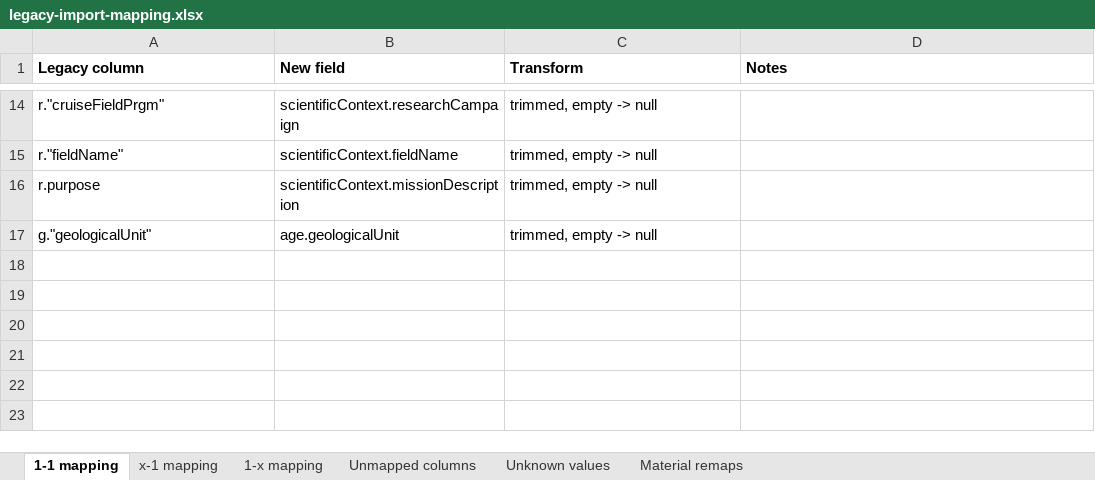
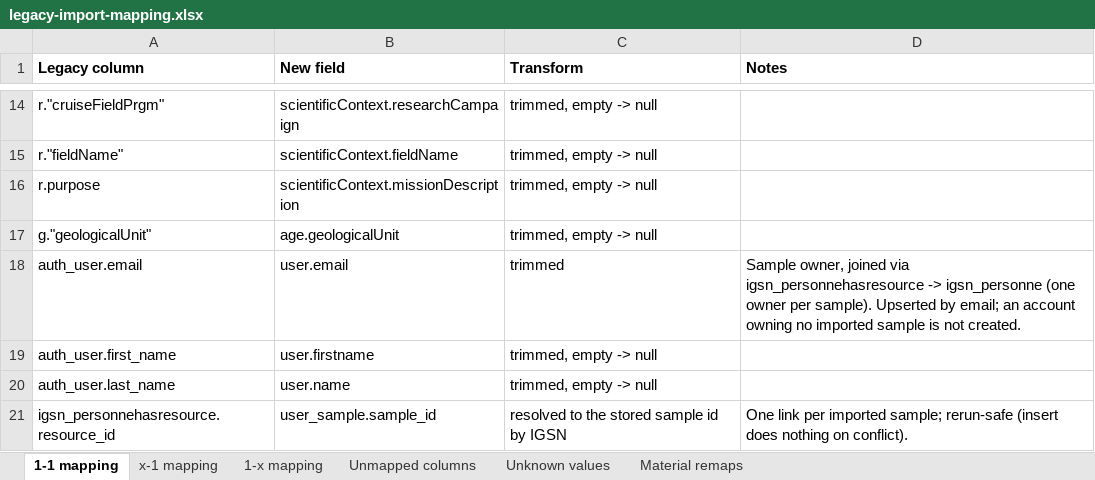
Before and after one commit to OTELO-OSU/Projet_IGSN, an Excel workbook: docs/legacy-import-mapping.xlsx, sheet 1-1 mapping, drawn as a sheet; only a part is shown, gaps mark what is left out; values as stored, in another font and other column widths than the file's, no borders; the diff names each change by its address in the sheet, - before the commit and + after, or states it on an @@ line.

Commit message:
import legacy user

```diff
--- a/docs/legacy-import-mapping.xlsx (sheet 1-1 mapping)
+++ b/docs/legacy-import-mapping.xlsx (sheet 1-1 mapping)
+row 18: auth_user.email | user.email | trimmed | Sample owner, joined via igsn_personnehasresource -> igsn_personne (one owner per sample). Upserted by email; an account owning no imported sample is not created.
+row 19: auth_user.first_name | user.firstname | trimmed, empty -> null
+row 20: auth_user.last_name | user.name | trimmed, empty -> null
+row 21: igsn_personnehasresource.resource_id | user_sample.sample_id | resolved to the stored sample id by IGSN | One link per imported sample; rerun-safe (insert does nothing on conflict).
```
Also changed, not shown: sheet Unmapped columns, 4 other files.
